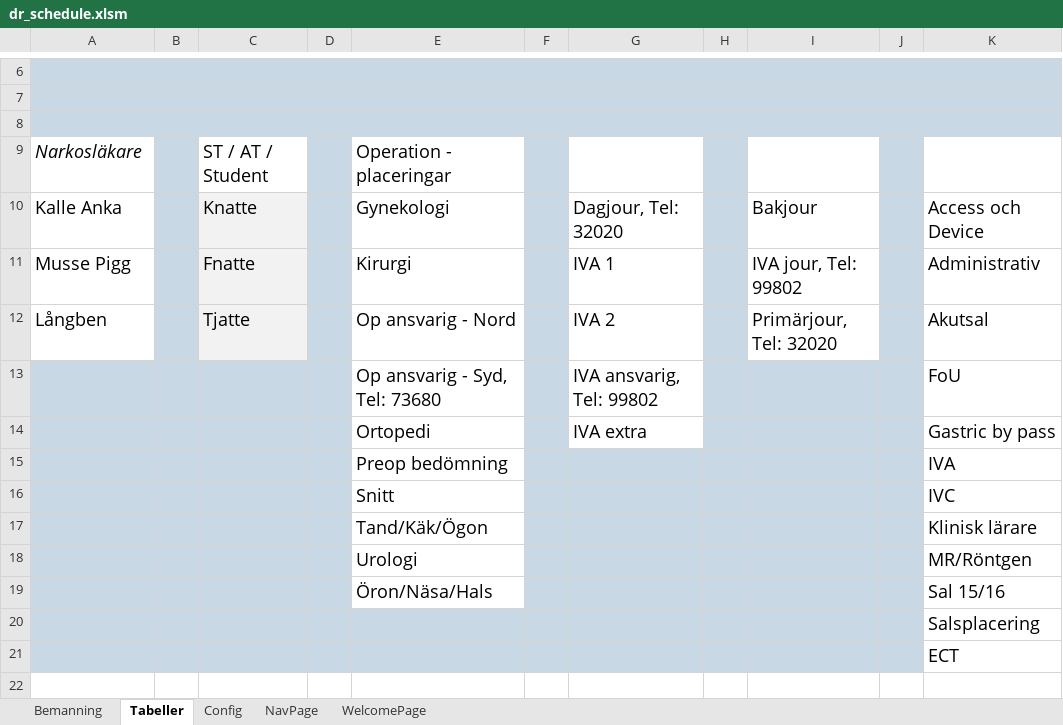
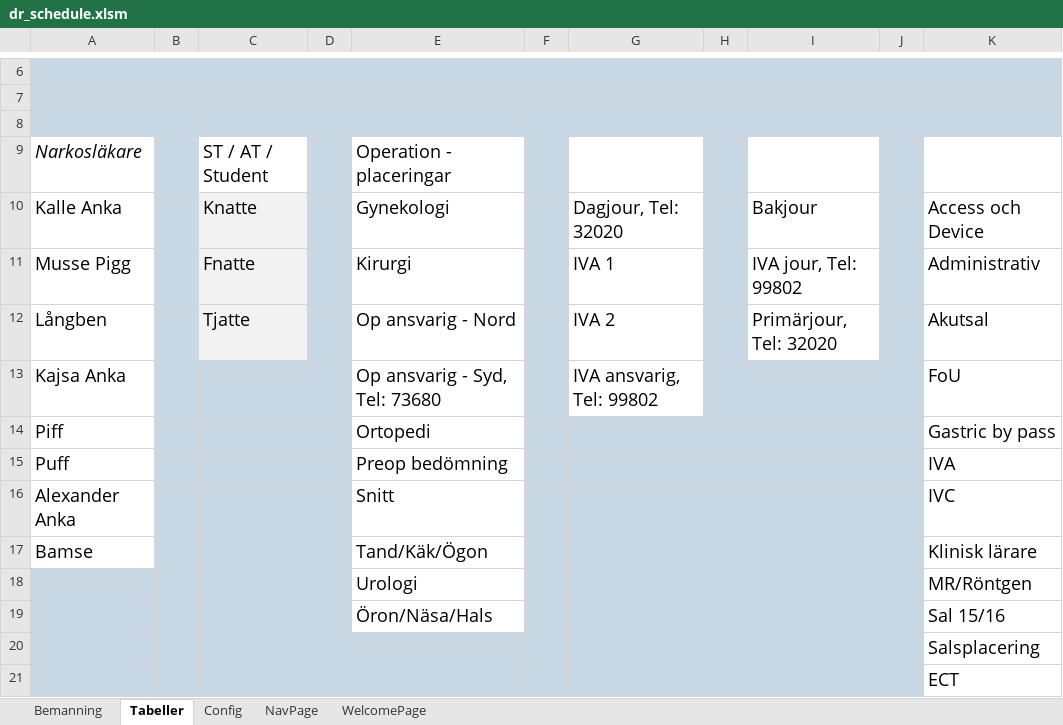
Before and after one commit to andreas-thoren/Dr-Schedule, an Excel workbook: dr_schedule.xlsm, sheet Tabeller, drawn as a sheet; only a part is shown, gaps mark what is left out; values as stored, in another font and other column widths than the file's, no borders; charts and pictures and table styles not drawn; the diff names each change by its address in the sheet, - before the commit and + after, or states it on an @@ line.

```diff
--- a/dr_schedule.xlsm (sheet Tabeller)
+++ b/dr_schedule.xlsm (sheet Tabeller)
-A13: (empty)
+A13: Kajsa Anka
-A13:A17 fill: #C8D8E4
+A13:A17 fill: none
-A14: (empty)
+A14: Piff
-G14: IVA extra
+G14: (empty)
-G14 fill: none
+G14 fill: #C8D8E4
-A15: (empty)
+A15: Puff
-A16: (empty)
+A16: Alexander Anka
-A17: (empty)
+A17: Bamse
```
Also changed, not shown: sheet Bemanning, charts or pictures, 12 other files.
